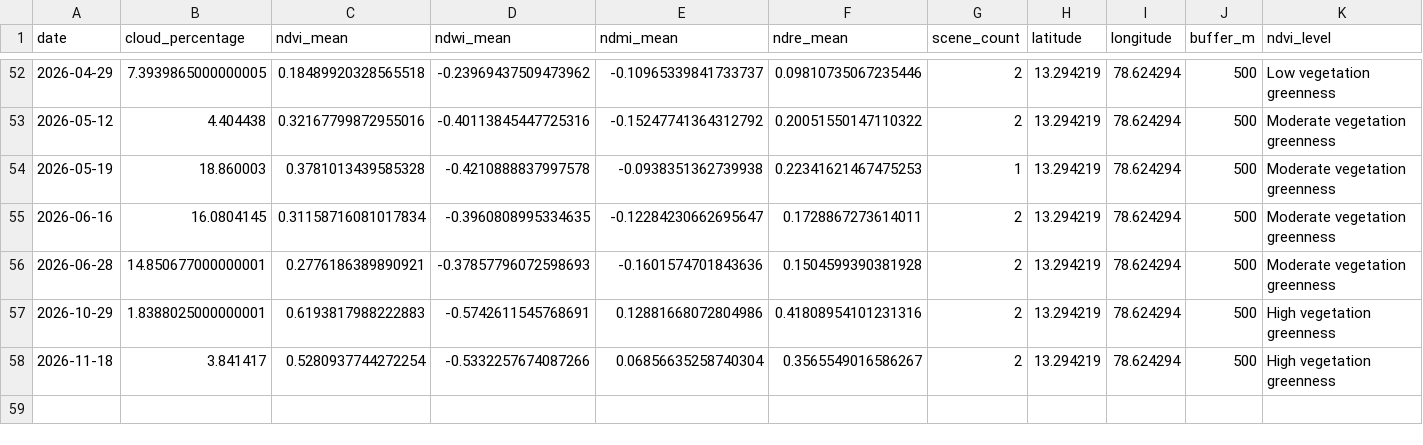
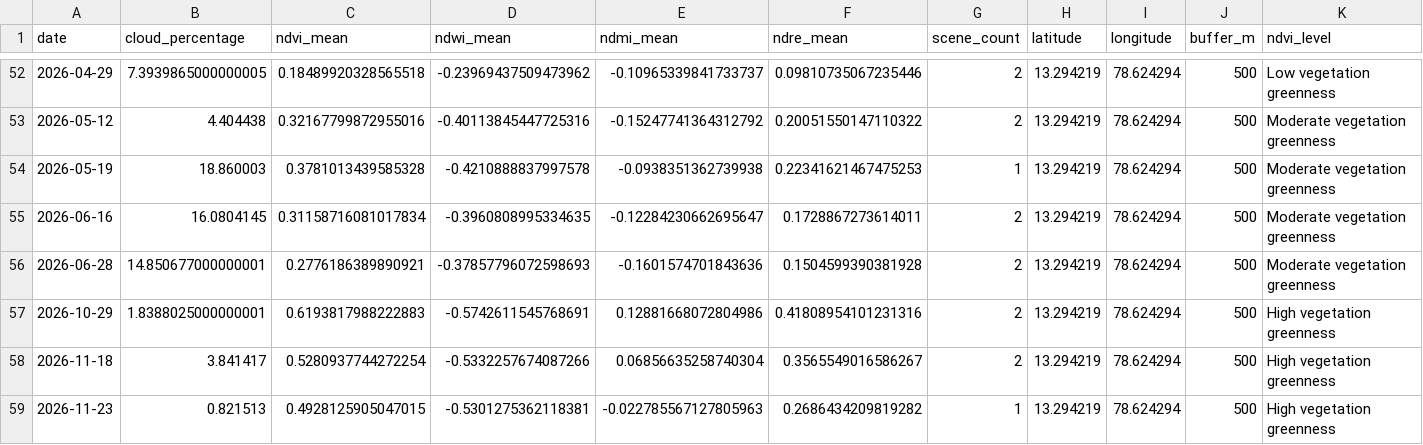
Before and after one commit to vanaprashanth/mango-digital-twin, a CSV file: data/processed/muthukur_sentinel2_daily_indices.csv, drawn as a sheet; only a part is shown, gaps mark what is left out; rows hold the shown columns only; the diff names each change by its address in the sheet, - before the commit and + after, or states it on an @@ line.

```diff
--- a/data/processed/muthukur_sentinel2_daily_indices.csv
+++ b/data/processed/muthukur_sentinel2_daily_indices.csv
+row 59: 2026-11-23 | 0.821513 | 0.4928125905047015 | -0.5301275362118381 | -0.022785567127805963 | 0.2686434209819282 | 1 | 13.294219 | 78.624294 | 500 | High vegetation greenness
```
Also changed, not shown: data/processed/muthukur_open_meteo_forecast_risk.csv, data/processed/muthukur_sentinel1_sar_timeseries.csv, 8 other files.
